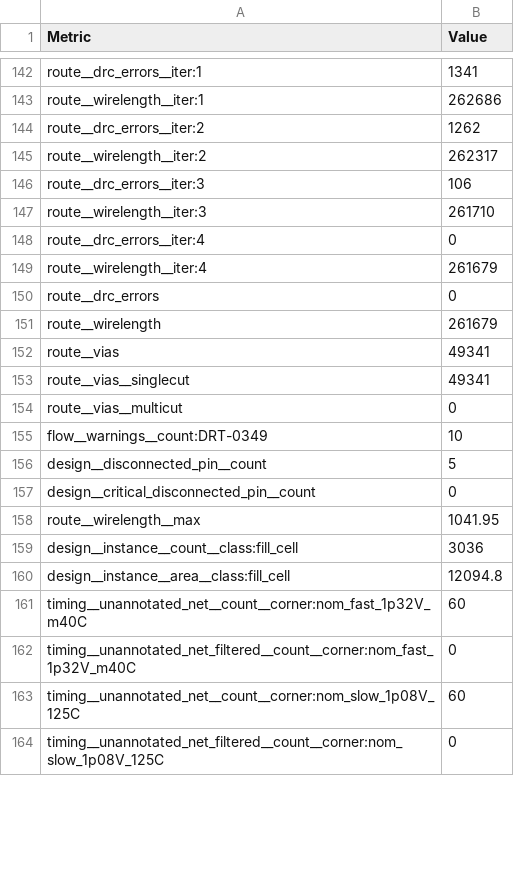
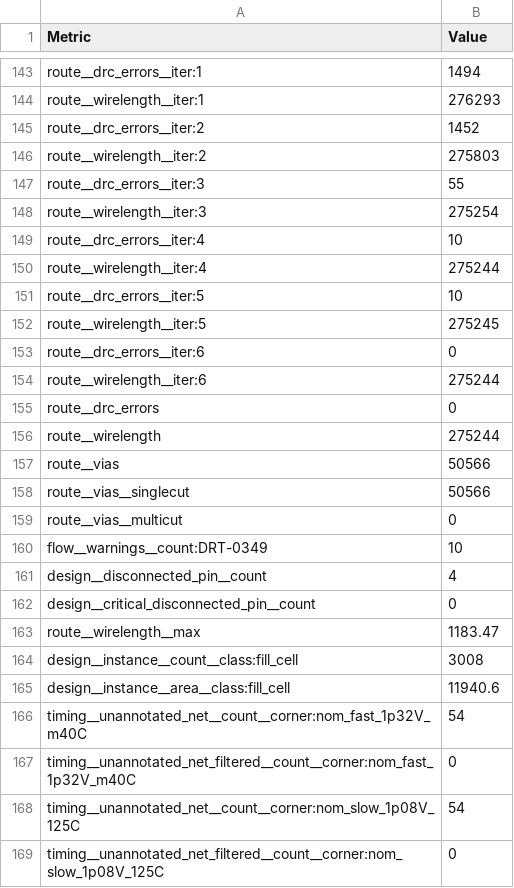
Before and after one commit to TinyTapeout/tinytapeout-ihp-26b, a CSV file: projects/tt_um_llr_hepiarisc/stats/metrics.csv, drawn as a sheet; only a part is shown, gaps mark what is left out; addresses are those after the commit; the diff covers the shown part only; the diff names each change by its address in the sheet, - before the commit and + after, or states it on an @@ line.

```diff
--- a/projects/tt_um_llr_hepiarisc/stats/metrics.csv
+++ b/projects/tt_um_llr_hepiarisc/stats/metrics.csv
-B143 (Value): 1341
+B143 (Value): 1494
-B144 (Value): 262686
+B144 (Value): 276293
-B145 (Value): 1262
+B145 (Value): 1452
-B146 (Value): 262317
+B146 (Value): 275803
-B147 (Value): 106
+B147 (Value): 55
-B148 (Value): 261710
+B148 (Value): 275254
-B149 (Value): 0
+B149 (Value): 10
-B150 (Value): 261679
+B150 (Value): 275244
+row 151: route__drc_errors__iter:5 | 10
+row 152: route__wirelength__iter:5 | 275245
+row 153: route__drc_errors__iter:6 | 0
+row 154: route__wirelength__iter:6 | 275244
-B156 (Value): 261679
+B156 (Value): 275244
-B157:B158 (Value): 49341
+B157:B158 (Value): 50566
-B161 (Value): 5
+B161 (Value): 4
-B163 (Value): 1041.95
+B163 (Value): 1183.47
-B164 (Value): 3036
+B164 (Value): 3008
-B165 (Value): 12094.8
+B165 (Value): 11940.6
-B166 (Value): 60
+B166 (Value): 54
-B168 (Value): 60
+B168 (Value): 54
```
Also changed, not shown: 1 added row and 83 edited cells elsewhere in this file, 5 other files.
